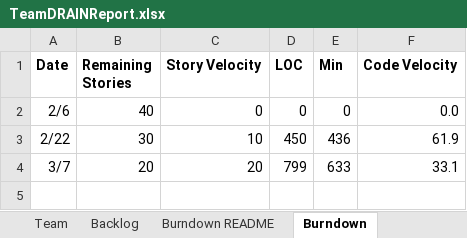
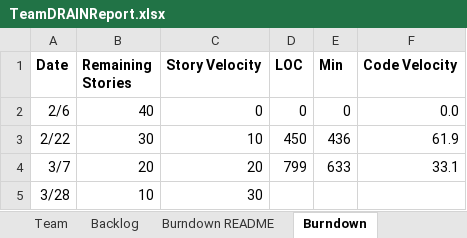
Before and after one commit to miahnaseem/SSW555_DRAIN, an Excel workbook: TeamDRAINReport.xlsx, sheet Burndown, drawn as a sheet; values as stored, in another font and other column widths than the file's, no borders; charts and pictures not drawn; the diff names each change by its address in the sheet, - before the commit and + after, or states it on an @@ line.

```diff
--- a/TeamDRAINReport.xlsx (sheet Burndown)
+++ b/TeamDRAINReport.xlsx (sheet Burndown)
+row 5: 3/28 | 10 | 30
```
Also changed, not shown: sheet Sprint4, sheet Backlog, charts or pictures.
